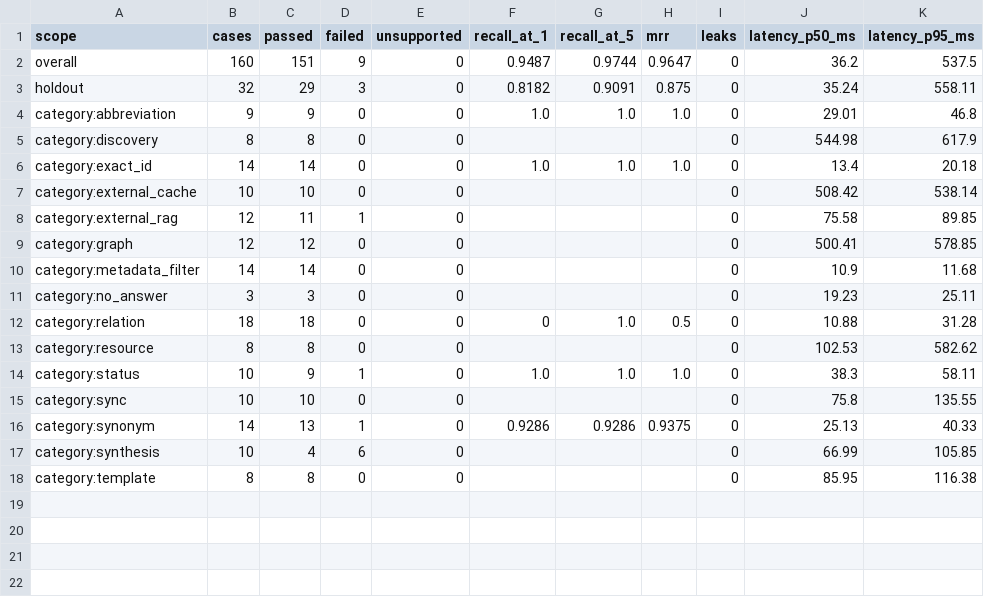
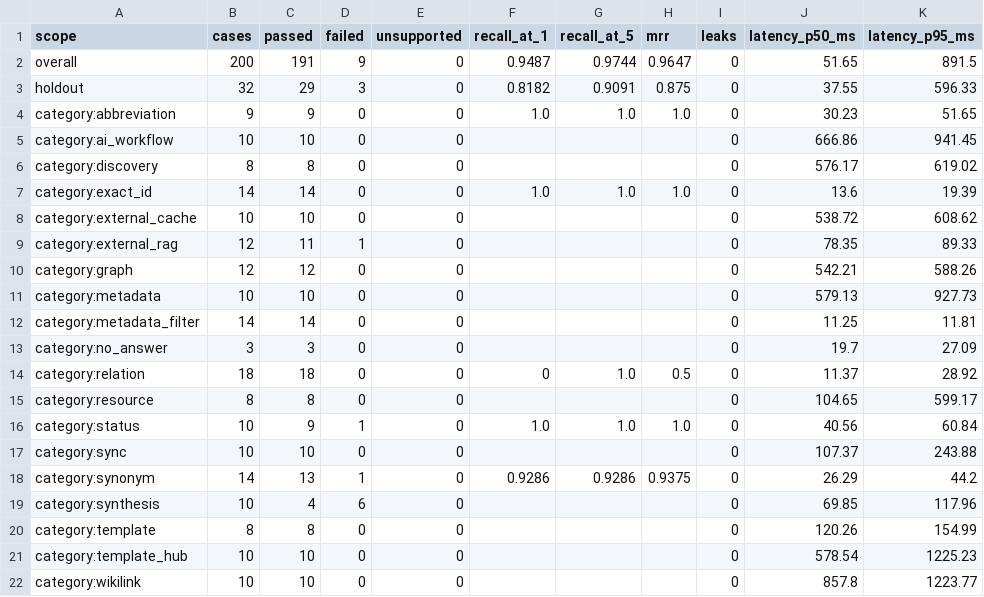
Before and after one commit to arthurtaim/semantic-knowledge-hub, a CSV file: reports/knowledge-eval/after_metrics.csv, drawn as a sheet.

```diff
--- a/reports/knowledge-eval/after_metrics.csv
+++ b/reports/knowledge-eval/after_metrics.csv
@@ -1,18 +1,22 @@
 scope,cases,passed,failed,unsupported,recall_at_1,recall_at_5,mrr,leaks,latency_p50_ms,latency_p95_ms
-overall,160,151,9,0,0.9487,0.9744,0.9647,0,36.2,537.5
-holdout,32,29,3,0,0.8182,0.9091,0.875,0,35.24,558.11
-category:abbreviation,9,9,0,0,1.0,1.0,1.0,0,29.01,46.8
-category:discovery,8,8,0,0,,,,0,544.98,617.9
-category:exact_id,14,14,0,0,1.0,1.0,1.0,0,13.4,20.18
-category:external_cache,10,10,0,0,,,,0,508.42,538.14
-category:external_rag,12,11,1,0,,,,0,75.58,89.85
-category:graph,12,12,0,0,,,,0,500.41,578.85
-category:metadata_filter,14,14,0,0,,,,0,10.9,11.68
-category:no_answer,3,3,0,0,,,,0,19.23,25.11
-category:relation,18,18,0,0,0,1.0,0.5,0,10.88,31.28
-category:resource,8,8,0,0,,,,0,102.53,582.62
-category:status,10,9,1,0,1.0,1.0,1.0,0,38.3,58.11
-category:sync,10,10,0,0,,,,0,75.8,135.55
-category:synonym,14,13,1,0,0.9286,0.9286,0.9375,0,25.13,40.33
-category:synthesis,10,4,6,0,,,,0,66.99,105.85
-category:template,8,8,0,0,,,,0,85.95,116.38
+overall,200,191,9,0,0.9487,0.9744,0.9647,0,51.65,891.5
+holdout,32,29,3,0,0.8182,0.9091,0.875,0,37.55,596.33
+category:abbreviation,9,9,0,0,1.0,1.0,1.0,0,30.23,51.65
+category:ai_workflow,10,10,0,0,,,,0,666.86,941.45
+category:discovery,8,8,0,0,,,,0,576.17,619.02
+category:exact_id,14,14,0,0,1.0,1.0,1.0,0,13.6,19.39
+category:external_cache,10,10,0,0,,,,0,538.72,608.62
+category:external_rag,12,11,1,0,,,,0,78.35,89.33
+category:graph,12,12,0,0,,,,0,542.21,588.26
+category:metadata,10,10,0,0,,,,0,579.13,927.73
+category:metadata_filter,14,14,0,0,,,,0,11.25,11.81
+category:no_answer,3,3,0,0,,,,0,19.7,27.09
+category:relation,18,18,0,0,0,1.0,0.5,0,11.37,28.92
+category:resource,8,8,0,0,,,,0,104.65,599.17
+category:status,10,9,1,0,1.0,1.0,1.0,0,40.56,60.84
+category:sync,10,10,0,0,,,,0,107.37,243.88
+category:synonym,14,13,1,0,0.9286,0.9286,0.9375,0,26.29,44.2
+category:synthesis,10,4,6,0,,,,0,69.85,117.96
+category:template,8,8,0,0,,,,0,120.26,154.99
+category:template_hub,10,10,0,0,,,,0,578.54,1225.23
+category:wikilink,10,10,0,0,,,,0,857.8,1223.77
```
Also changed, not shown: 6 other files.
